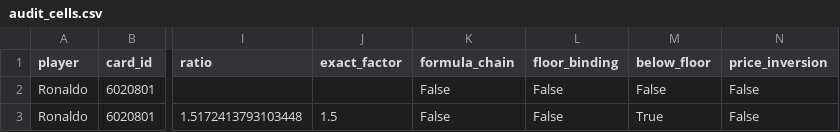
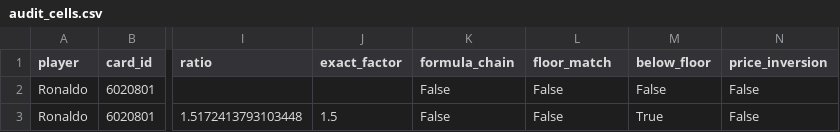
Before and after one commit to Shelikeit69/fo3-market-audit, a CSV file: data/audit_cells.csv, drawn as a sheet; only a part is shown, gaps mark what is left out; the diff names each change by its address in the sheet, - before the commit and + after, or states it on an @@ line.

```diff
--- a/data/audit_cells.csv
+++ b/data/audit_cells.csv
-L1: floor_binding
+L1: floor_match
```
Also changed, not shown: 5 other files.
